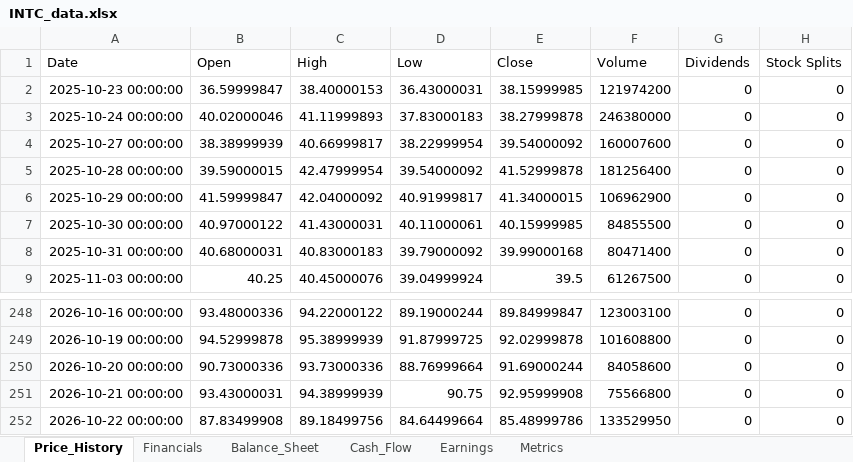
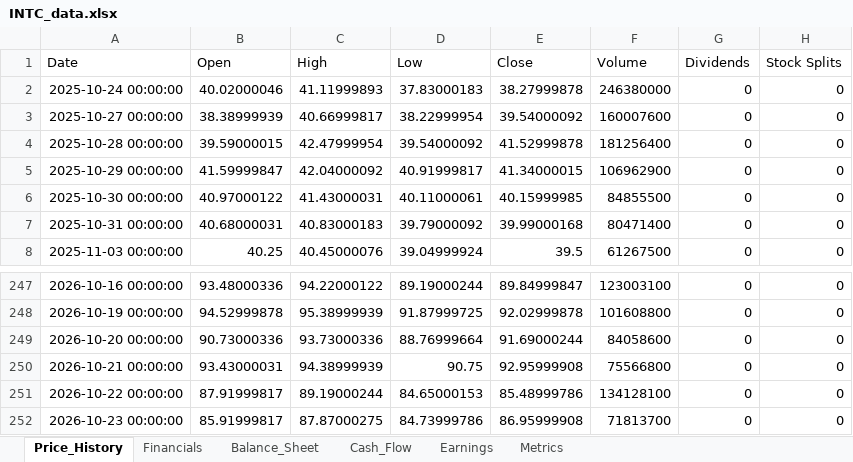
Before and after one commit to Jamesssurfer/StockResearch, an Excel workbook: data/INTC_data.xlsx, sheet Price_History, drawn as a sheet; only a part is shown, gaps mark what is left out; values as stored, in another font and other column widths than the file's, no borders; removed rows and columns are numbered as before the commit, all else as after; the diff names each change by its address in the sheet, - before the commit and + after, or states it on an @@ line.

Commit message:
Update INTC data - 2026-10-24 11:32:29

```diff
--- a/data/INTC_data.xlsx (sheet Price_History)
+++ b/data/INTC_data.xlsx (sheet Price_History)
-row 2: 2025-10-23 00:00:00 | 36.59999847 | 38.40000153 | 36.43000031 | 38.15999985 | 121974200 | 0 | 0
-B251 (Open): 87.83499908
+B251 (Open): 87.91999817
-C251 (High): 89.18499756
+C251 (High): 89.19000244
-D251 (Low): 84.64499664
+D251 (Low): 84.65000153
-F251 (Volume): 133529950
+F251 (Volume): 134128100
+row 252: 2026-10-23 00:00:00 | 85.91999817 | 87.87000275 | 84.73999786 | 86.95999908 | 71813700 | 0 | 0
```
Also changed, not shown: sheet Metrics.
